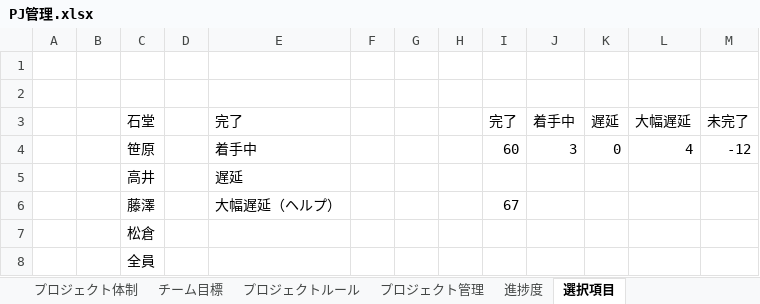
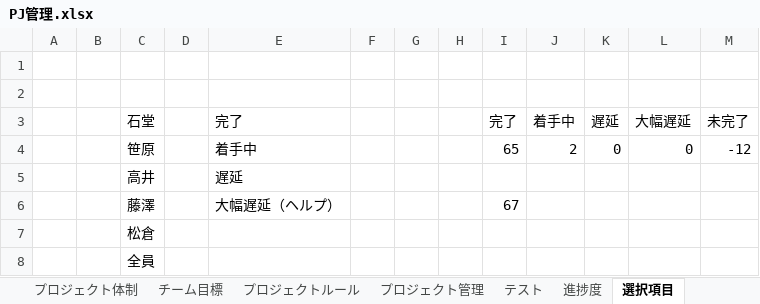
Before and after one commit to dojo2023/C-4, an Excel workbook: doc/PJ管理.xlsx, sheet 選択項目, drawn as a sheet; values as stored, in another font and other column widths than the file's, no borders; charts and pictures not drawn; the diff names each change by its address in the sheet, - before the commit and + after, or states it on an @@ line.

```diff
--- a/doc/PJ管理.xlsx (sheet 選択項目)
+++ b/doc/PJ管理.xlsx (sheet 選択項目)
+sheet tab: テスト
-I4 (完了): 60
+I4 (完了): 65
-J4 (着手中): 3
+J4 (着手中): 2
-L4 (大幅遅延): 4
+L4 (大幅遅延): 0
```
Also changed, not shown: sheet プロジェクト管理, charts or pictures.
